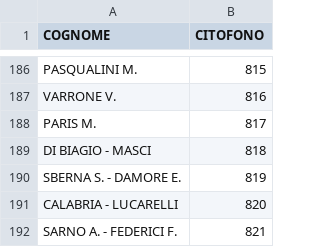
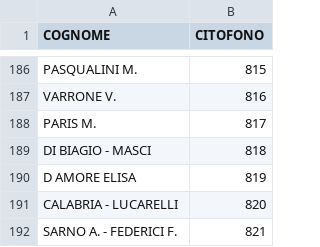
Before and after one commit to z3aroma/z3aroma.github.io, a CSV file: data/citofoni_z3a.csv, drawn as a sheet; only a part is shown, gaps mark what is left out.

Commit message:
Update citofoni_z3a.csv: Aggiunto: D AMORE ELISA (int 819); Rimosso: SBERNA S. - DAMORE E. (int 819)

```diff
--- a/data/citofoni_z3a.csv
+++ b/data/citofoni_z3a.csv
@@ -189,3 +189,3 @@ PARIS M.;817
 DI BIAGIO - MASCI;818
-SBERNA S. - DAMORE E.;819
+D AMORE ELISA;819
 CALABRIA - LUCARELLI;820
```
